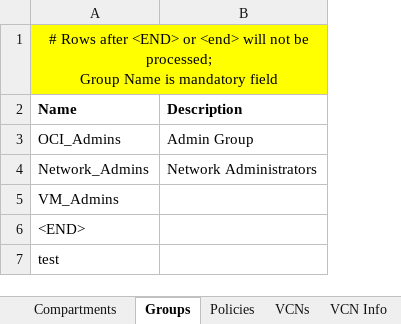
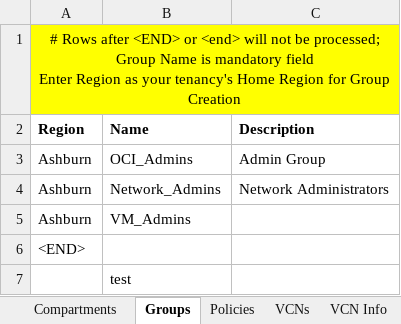
Before and after one commit to oracle-devrel/cd3-automation-toolkit, an Excel workbook: oci_tenancy/2.SetUpOCI_Via_TF_v2.0/example/CD3-template.xlsx, sheet Groups, drawn as a sheet; values as stored, in another font and other column widths than the file's, no borders; removed rows and columns are numbered as before the commit, all else as after; ↵ is a line break in a cell; the diff names each change by its address in the sheet, - before the commit and + after, or states it on an @@ line.

Commit message:
updated export route tables to display destination objetc name instead of ocid updated COmpartments, Groups, Policies to hae region coulmn

```diff
--- a/oci_tenancy/2.SetUpOCI_Via_TF_v2.0/example/CD3-template.xlsx (sheet Groups)
+++ b/oci_tenancy/2.SetUpOCI_Via_TF_v2.0/example/CD3-template.xlsx (sheet Groups)
+column A (Region), row 1: # Rows after <END> or <end> will not be processed; ↵ Group Name is mandatory field ↵ Enter Region as your tenancy's Home Region for Group Creation; rows 3-6: Ashburn | Ashburn | Ashburn | <END>
-B1 (Name): # Rows after <END> or <end> will not be processed; ↵ Group Name is mandatory field
+B1 (Name): (empty)
-A1:B1 merged
-B6 (Name): <END>
+B6 (Name): (empty)
```
Also changed, not shown: sheet Compartments, sheet Policies, sheet AddRouteRules, sheet Subnets, sheet VCNs, 12 other files.
